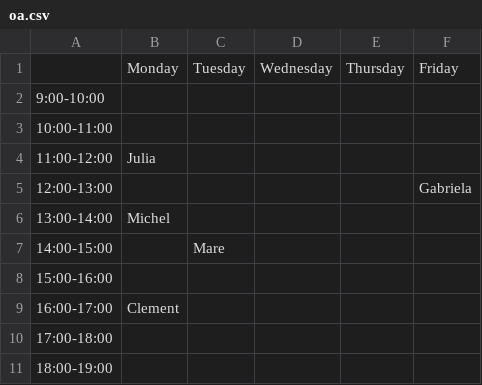
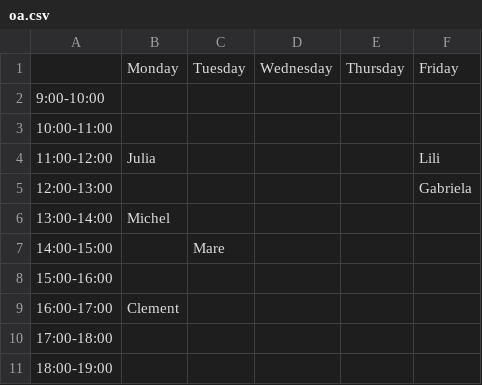
Before and after one commit to ucrdatacenter/ucrdatacenter.github.io, a CSV file: assets/oa.csv, drawn as a sheet.

```diff
--- a/assets/oa.csv
+++ b/assets/oa.csv
@@ -3,3 +3,3 @@
 10:00-11:00,,,,,
-11:00-12:00,Julia,,,,
+11:00-12:00,Julia,,,,Lili
 12:00-13:00,,,,,Gabriela
```
Also changed, not shown: 2 other files.
